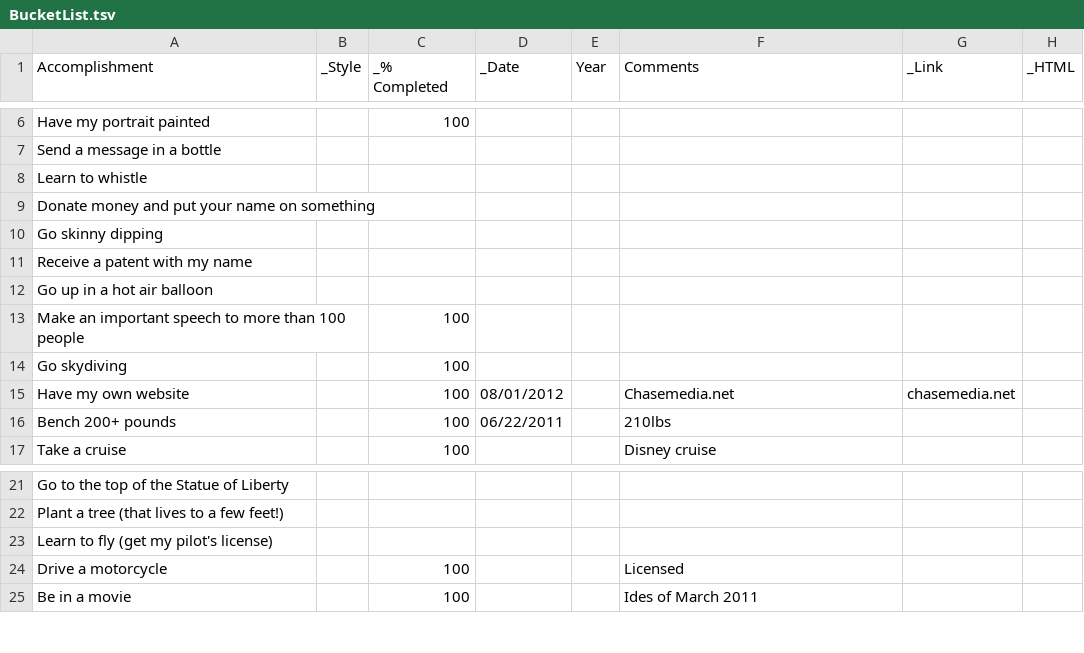
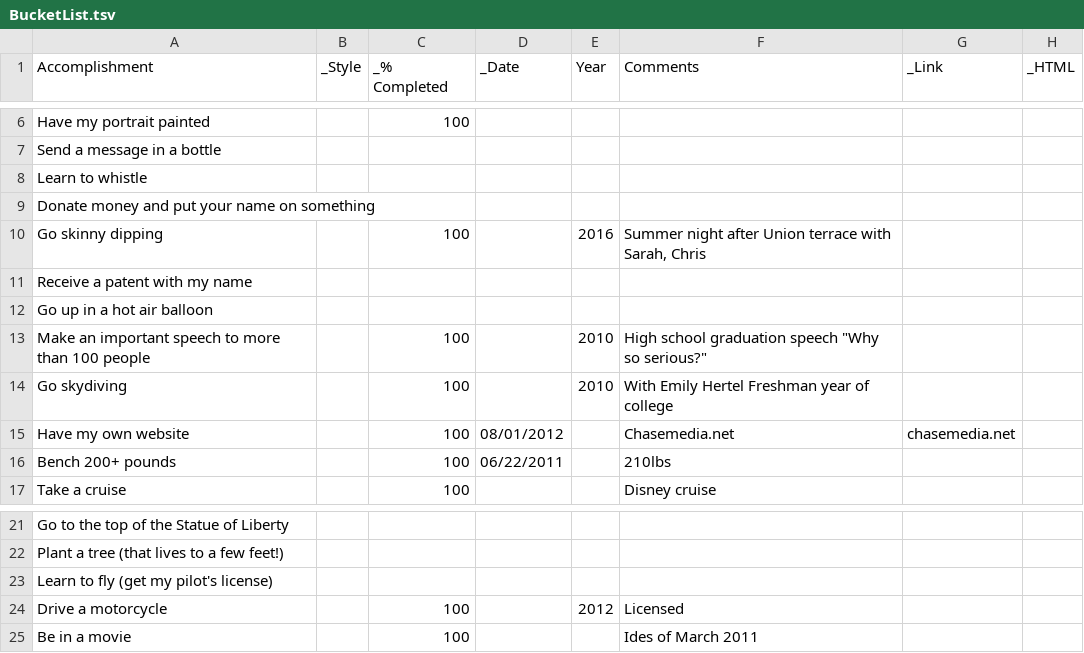
Before and after one commit to taylorchasewhite/dataTank, a TSV file: BucketList.tsv, drawn as a sheet; only a part is shown, gaps mark what is left out.

Commit message:
Update BucketList.tsv

```diff
--- a/BucketList.tsv
+++ b/BucketList.tsv
@@ -9,7 +9,7 @@ Learn to whistle
 Donate money and put your name on something							
-Go skinny dipping							
+Go skinny dipping		100		2016	Summer night after Union terrace with Sarah, Chris  	
 Receive a patent with my name							
 Go up in a hot air balloon							
-Make an important speech to more than 100 people		100					
-Go skydiving		100					
+Make an important speech to more than 100 people		100		2010	High school graduation speech "Why so serious?"		
+Go skydiving		100		2010	With Emily Hertel Freshman year of college		
 Have my own website		100	08/01/2012		Chasemedia.net	chasemedia.net	
@@ -23,3 +23,3 @@ Plant a tree (that lives to a few feet!)
 Learn to fly (get my pilot's license)							
-Drive a motorcycle		100			Licensed		
+Drive a motorcycle		100		2012	Licensed		
 Be in a movie		100			Ides of March 2011		
```
